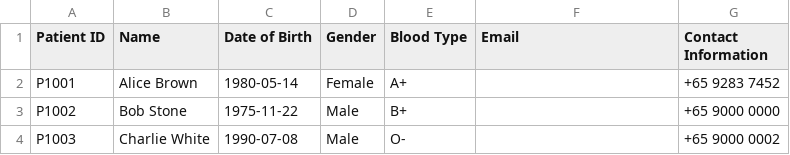
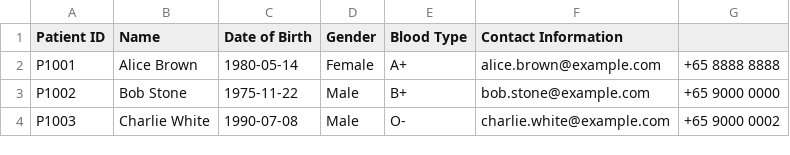
Before and after one commit to blueetfm/SC2002_2.0, a CSV file: data/Patient_List.csv, drawn as a sheet.

```diff
--- a/data/Patient_List.csv
+++ b/data/Patient_List.csv
@@ -1,4 +1,4 @@
-Patient ID,Name,Date of Birth,Gender,Blood Type,Email,Contact Information
-P1001,Alice Brown,1980-05-14,Female,A+,,+65 9283 7452
-P1002,Bob Stone,1975-11-22,Male,B+,,+65 9000 0000
-P1003,Charlie White,1990-07-08,Male,O-,,+65 9000 0002
+Patient ID,Name,Date of Birth,Gender,Blood Type,Contact Information
+P1001,Alice Brown,1980-05-14,Female,A+,alice.brown@example.com,+65 8888 8888
+P1002,Bob Stone,1975-11-22,Male,B+,bob.stone@example.com,+65 9000 0000
+P1003,Charlie White,1990-07-08,Male,O-,charlie.white@example.com,+65 9000 0002
```
Also changed, not shown: data/MedicalRecord_List.csv, data/TimeSlots.csv, 14 other files.
